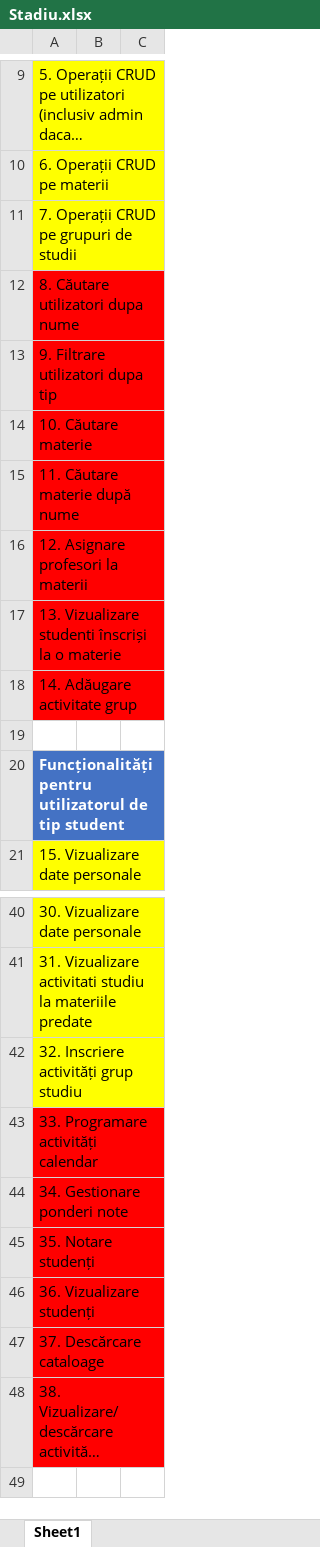
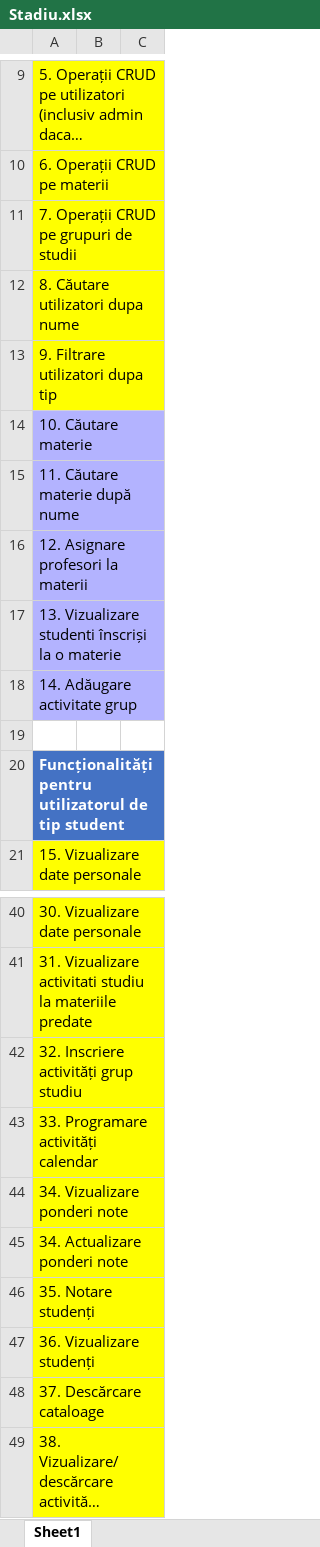
Before and after one commit to CodeKappa/Platforma_de_Studiu, an Excel workbook: Stadiu.xlsx, sheet Sheet1, drawn as a sheet; only a part is shown, gaps mark what is left out; long unchanged cells end in …; values as stored, in another font and other column widths than the file's, no borders; addresses are those after the commit; the diff names each change by its address in the sheet, - before the commit and + after, or states it on an @@ line.

```diff
--- a/Stadiu.xlsx (sheet Sheet1)
+++ b/Stadiu.xlsx (sheet Sheet1)
-A12:A13 fill: #FF0000
+A12:A13 fill: #FFFF00
-A14:A18 fill: #FF0000
+A14:A18 fill: #B3B3FF
-A43:A44 fill: #FF0000
+A43:A44 fill: #FFFF00
-A44: 34. Gestionare ponderi note
+A44: 34. Vizualizare ponderi note
+row 45: 34. Actualizare ponderi note
-A46:A49 fill: #FF0000
+A46:A49 fill: #FFFF00
```
Also changed, not shown: 3 other files.
